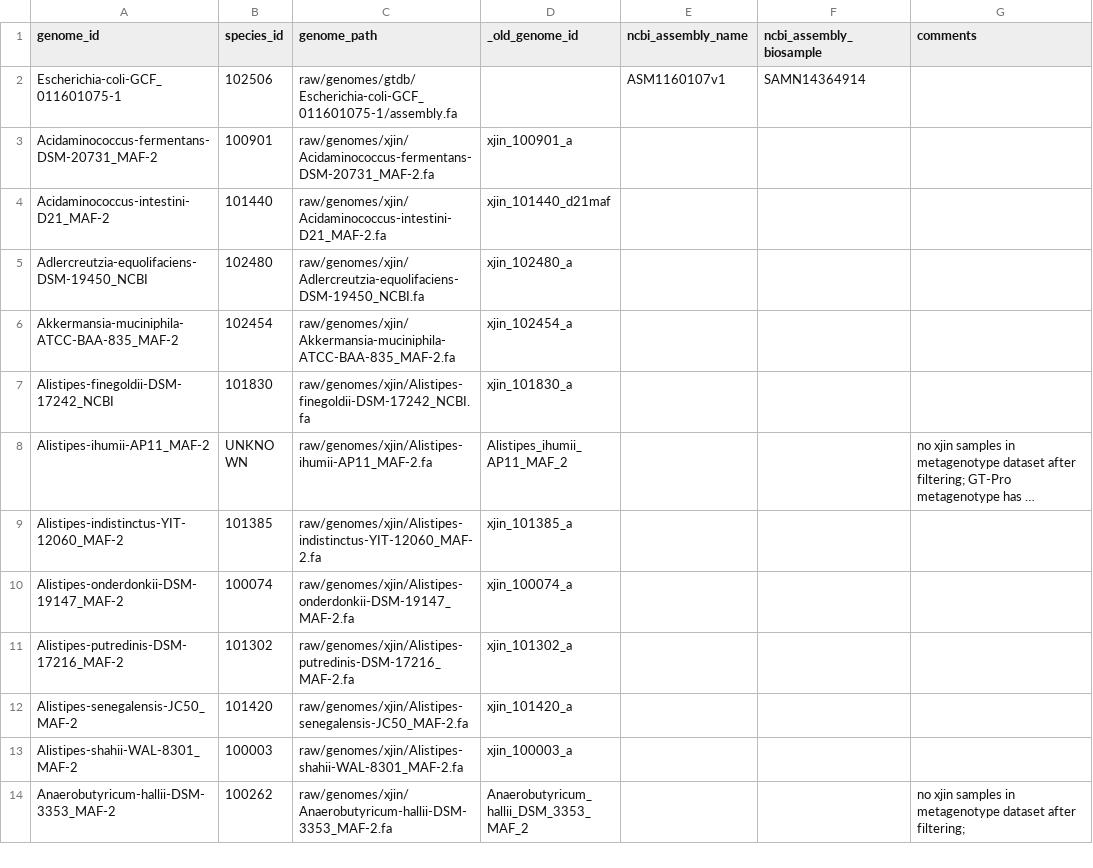
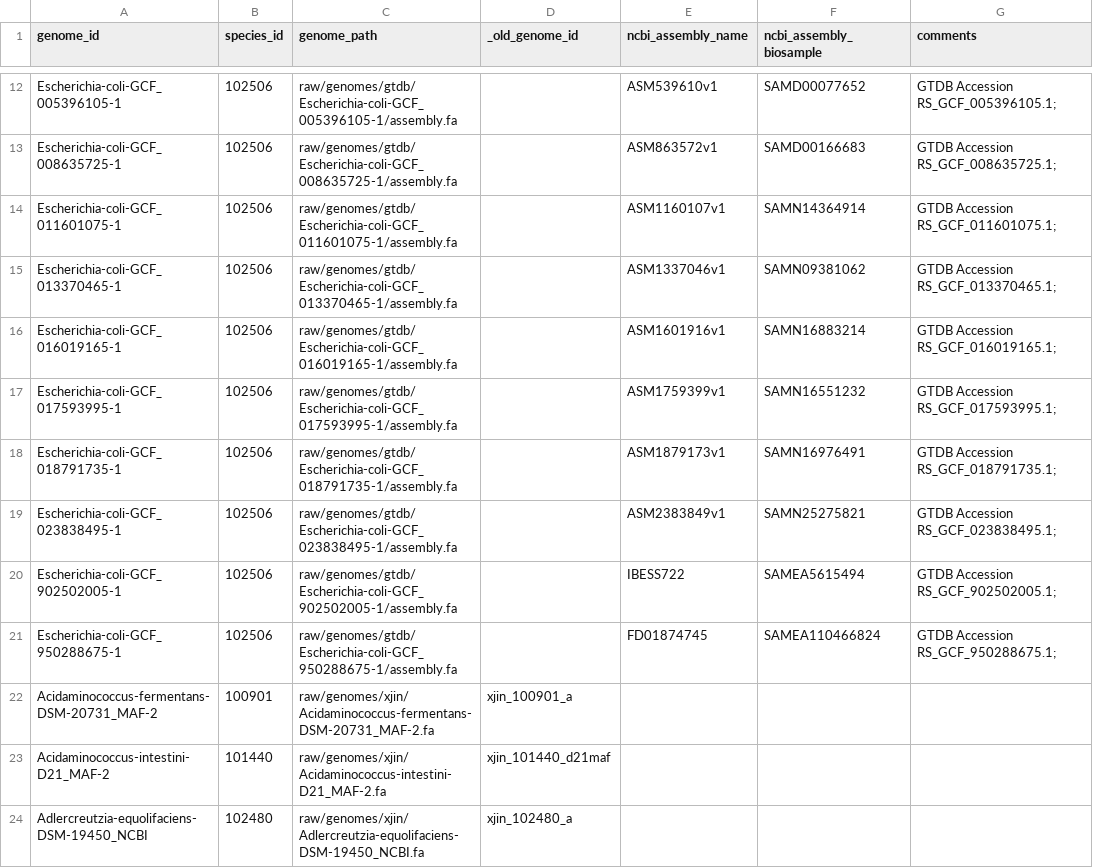
Before and after one commit to bsmith89/strain-corr, a TSV file: meta/genome.tsv, drawn as a sheet; only a part is shown, gaps mark what is left out; the shorter side is filled out with more unchanged rows; long unchanged cells end in …; the diff covers the shown part only.

Commit message:
Add filtered (successfully downloaded) set of E. coli genomes to consider for spike-in.

```diff
--- a/meta/genome.tsv
+++ b/meta/genome.tsv
@@ -2,2 +12,11 @@ genome_id	species_id	genome_path	_old_genome_id	ncbi_assembly_name	ncbi_assembly
-Escherichia-coli-GCF_011601075-1	102506	raw/genomes/gtdb/Escherichia-coli-GCF_011601075-1/assembly.fa		ASM1160107v1	SAMN14364914	
+Escherichia-coli-GCF_005396105-1	102506	raw/genomes/gtdb/Escherichia-coli-GCF_005396105-1/assembly.fa		ASM539610v1	SAMD00077652	GTDB Accession RS_GCF_005396105.1;
+Escherichia-coli-GCF_008635725-1	102506	raw/genomes/gtdb/Escherichia-coli-GCF_008635725-1/assembly.fa		ASM863572v1	SAMD00166683	GTDB Accession RS_GCF_008635725.1;
+Escherichia-coli-GCF_011601075-1	102506	raw/genomes/gtdb/Escherichia-coli-GCF_011601075-1/assembly.fa		ASM1160107v1	SAMN14364914	GTDB Accession RS_GCF_011601075.1;
+Escherichia-coli-GCF_013370465-1	102506	raw/genomes/gtdb/Escherichia-coli-GCF_013370465-1/assembly.fa		ASM1337046v1	SAMN09381062	GTDB Accession RS_GCF_013370465.1;
+Escherichia-coli-GCF_016019165-1	102506	raw/genomes/gtdb/Escherichia-coli-GCF_016019165-1/assembly.fa		ASM1601916v1	SAMN16883214	GTDB Accession RS_GCF_016019165.1;
+Escherichia-coli-GCF_017593995-1	102506	raw/genomes/gtdb/Escherichia-coli-GCF_017593995-1/assembly.fa		ASM1759399v1	SAMN16551232	GTDB Accession RS_GCF_017593995.1;
+Escherichia-coli-GCF_018791735-1	102506	raw/genomes/gtdb/Escherichia-coli-GCF_018791735-1/assembly.fa		ASM1879173v1	SAMN16976491	GTDB Accession RS_GCF_018791735.1;
+Escherichia-coli-GCF_023838495-1	102506	raw/genomes/gtdb/Escherichia-coli-GCF_023838495-1/assembly.fa		ASM2383849v1	SAMN25275821	GTDB Accession RS_GCF_023838495.1;
+Escherichia-coli-GCF_902502005-1	102506	raw/genomes/gtdb/Escherichia-coli-GCF_902502005-1/assembly.fa		IBESS722	SAMEA5615494	GTDB Accession RS_GCF_902502005.1;
+Escherichia-coli-GCF_950288675-1	102506	raw/genomes/gtdb/Escherichia-coli-GCF_950288675-1/assembly.fa		FD01874745	SAMEA110466824	GTDB Accession RS_GCF_950288675.1;
 Acidaminococcus-fermentans-DSM-20731_MAF-2	100901	raw/genomes/xjin/Acidaminococcus-fermentans-DSM-20731_MAF-2.fa	xjin_100901_a			
```
Also changed, not shown: 10 added rows elsewhere in this file, meta/genome_group.tsv, meta/mgen_group.tsv, 1 other file.
